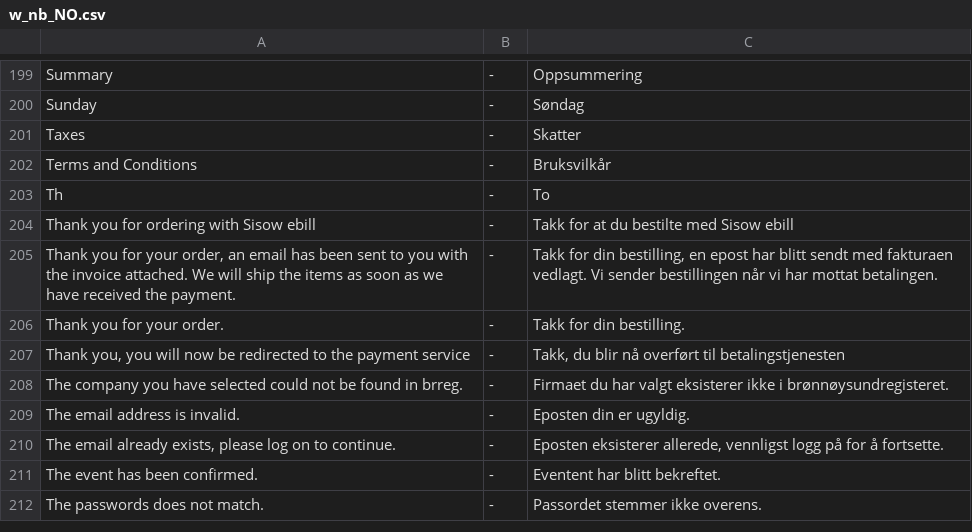
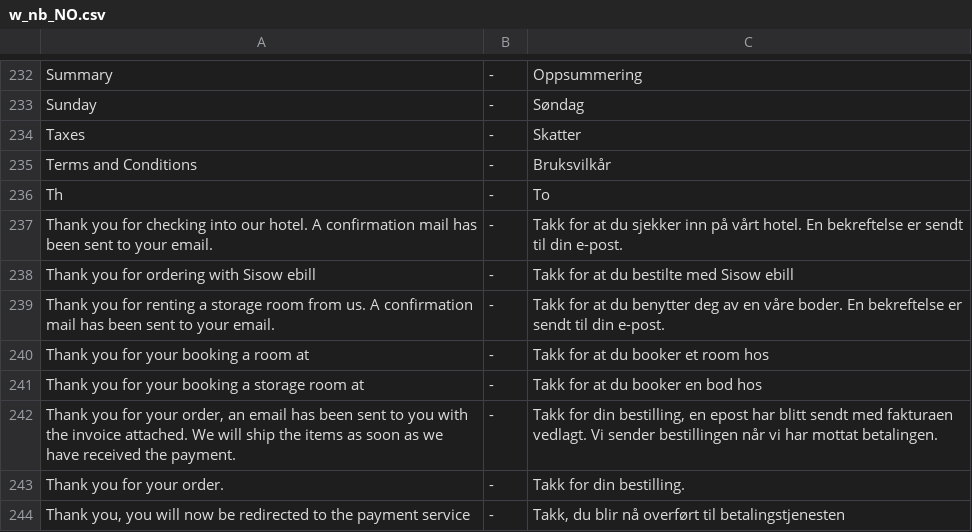
Before and after one commit to tamzidoronno/zaui-v4, a CSV file: com.getshop.client/ROOT/translation/w_nb_NO.csv, drawn as a sheet; only a part is shown, gaps mark what is left out; the shorter side is filled out with more unchanged rows; the diff covers the shown part only; the diff names each change by its address in the sheet, - before the commit and + after, or states it on an @@ line.

```diff
--- a/com.getshop.client/ROOT/translation/w_nb_NO.csv
+++ b/com.getshop.client/ROOT/translation/w_nb_NO.csv
+row 237: Thank you for checking into our hotel. A confirmation mail has been sent to your email. | - | Takk for at du sjekker inn på vårt hotel. En bekreftelse er sendt til din e-post.
+row 239: Thank you for renting a storage room from us. A confirmation mail has been sent to your email. | - | Takk for at du benytter deg av en våre boder. En bekreftelse er sendt til din e-post.
+row 240: Thank you for your booking a room at | - | Takk for at du booker et room hos
+row 241: Thank you for your booking a storage room at | - | Takk for at du booker en bod hos
```
Also changed, not shown: 47 added rows elsewhere in this file, com.getshop.client/ROOT/translation/stripped/w_en_en.csv, com.getshop.client/ROOT/translation/stripped/w_fi_FI.csv, 3 other files.
